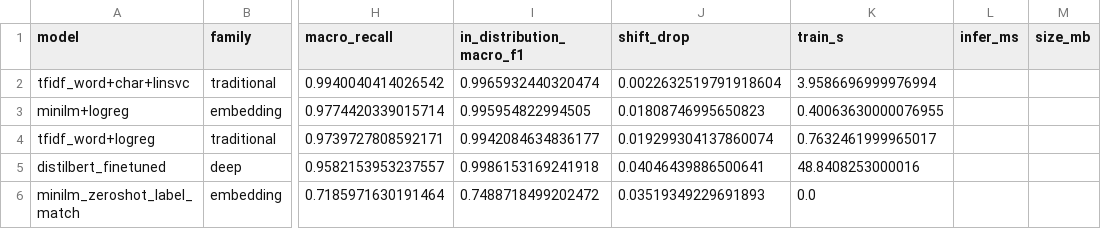
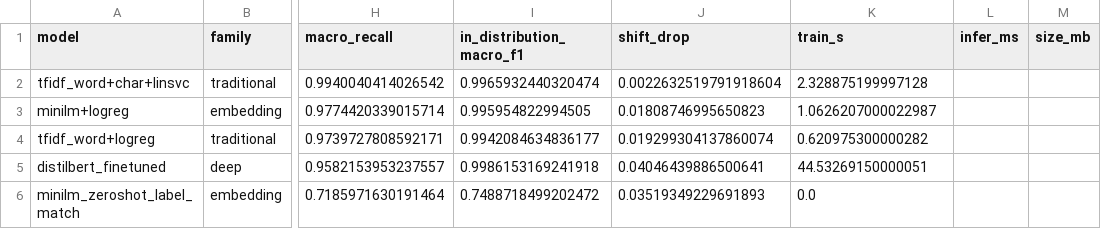
Before and after one commit to DSEP-G22/model-testing, a CSV file: results/summary_intent_shift.csv, drawn as a sheet; only a part is shown, gaps mark what is left out; the diff names each change by its address in the sheet, - before the commit and + after, or states it on an @@ line.

```diff
--- a/results/summary_intent_shift.csv
+++ b/results/summary_intent_shift.csv
-K2 (train_s): 3.9586696999976994
+K2 (train_s): 2.328875199997128
-K3 (train_s): 0.40063630000076955
+K3 (train_s): 1.0626207000022987
-K4 (train_s): 0.7632461999965017
+K4 (train_s): 0.620975300000282
-K5 (train_s): 48.8408253000016
+K5 (train_s): 44.53269150000051
```
Also changed, not shown: results/summary_intent_supervised.csv, results/summary_router_supervised.csv, 40 other files.
